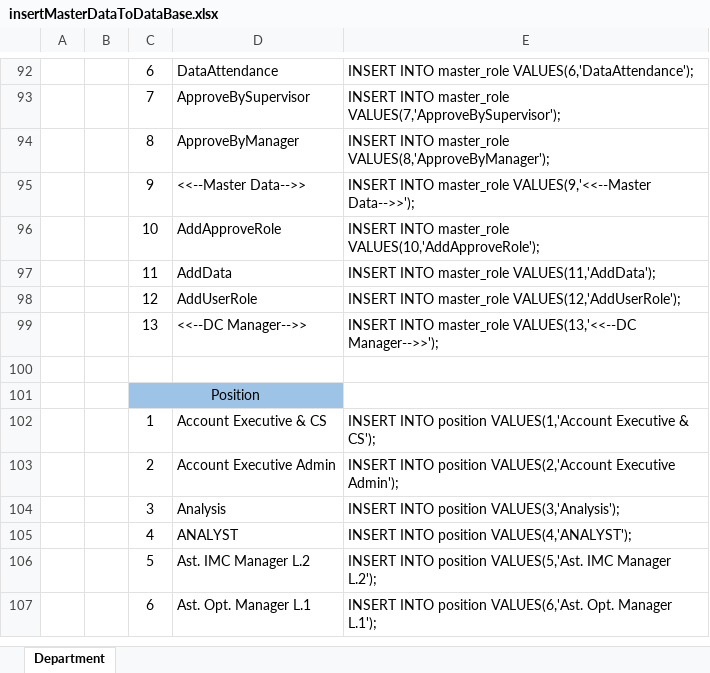
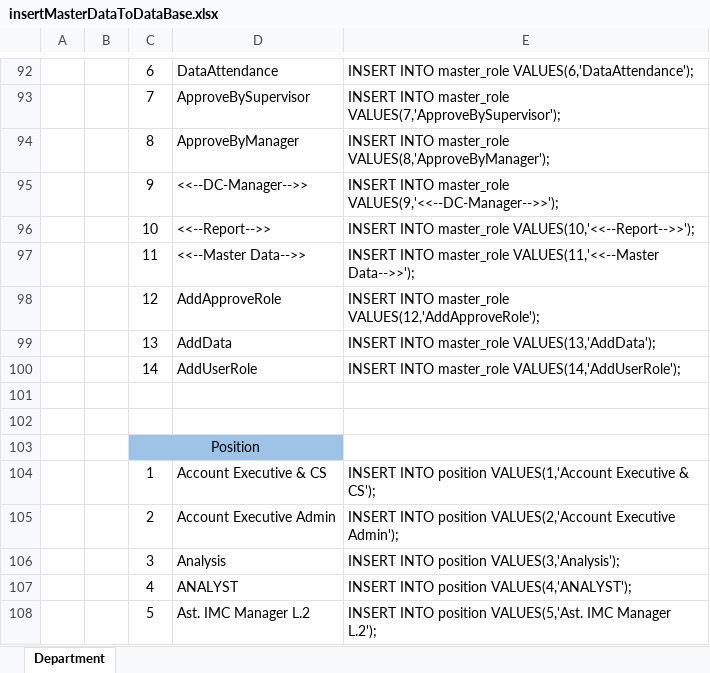
Before and after one commit to teamils/ILS_HR, an Excel workbook: insertMasterDataToDataBase.xlsx, sheet Department, drawn as a sheet; only a part is shown, gaps mark what is left out; the shorter side is filled out with more unchanged rows; values as stored, in another font and other column widths than the file's, no borders; addresses are those after the commit; the diff names each change by its address in the sheet, - before the commit and + after, or states it on an @@ line.

Commit message:
เพิ่มหน้า Report 04/02/2020 13:31

```diff
--- a/insertMasterDataToDataBase.xlsx (sheet Department)
+++ b/insertMasterDataToDataBase.xlsx (sheet Department)
-D95: <<--Master Data-->>
+D95: <<--DC-Manager-->>
-E95: …INTO master_role VALUES(9,'<<--Master Data-->>');
+E95: …INTO master_role VALUES(9,'<<--DC-Manager-->>');
-D96: AddApproveRole
+D96: <<--Report-->>
-E96: …INTO master_role VALUES(10,'AddApproveRole');
+E96: …INTO master_role VALUES(10,'<<--Report-->>');
-D97: AddData
+D97: <<--Master Data-->>
-E97: …INTO master_role VALUES(11,'AddData');
+E97: …INTO master_role VALUES(11,'<<--Master Data-->>');
-D98: AddUserRole
+D98: AddApproveRole
-E98: …INTO master_role VALUES(12,'AddUserRole');
+E98: …INTO master_role VALUES(12,'AddApproveRole');
+row 99:  |  | 13 | AddData | INSERT INTO master_role VALUES(13,'AddData');
+row 100:  |  | 14 | AddUserRole | INSERT INTO master_role VALUES(14,'AddUserRole');
-row 101:  |  | 13 | <<--DC Manager-->> | INSERT INTO master_role VALUES(13,'<<--DC Manager-->>');
+row 101: (empty)
```
Also changed, not shown: 11 other files.
